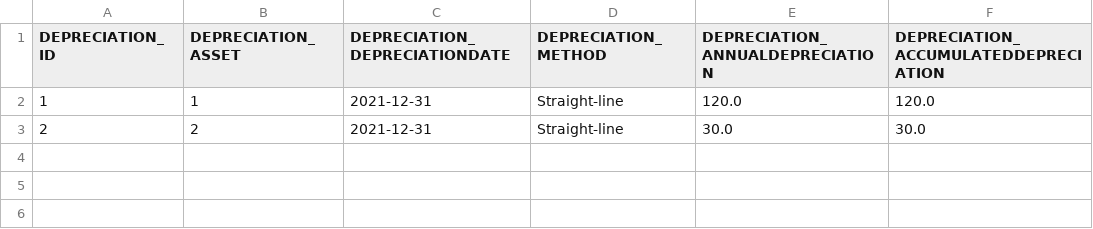
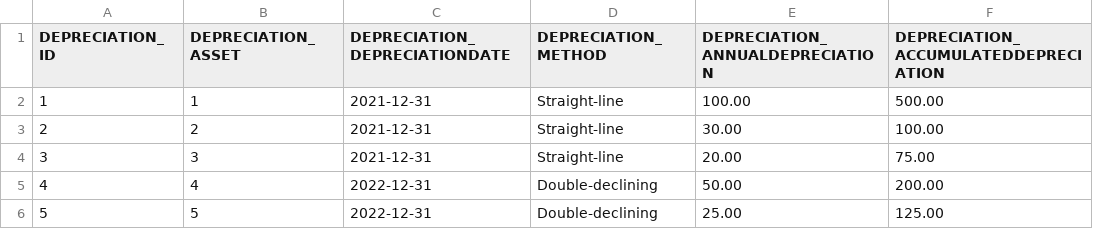
Before and after one commit to codbex/codbex-plutus-data-sample, a CSV file: codbex-plutus-data-sample/depreciation.csv, drawn as a sheet.

Commit message:
feat (#5): add new fields to sample data

```diff
--- a/codbex-plutus-data-sample/depreciation.csv
+++ b/codbex-plutus-data-sample/depreciation.csv
@@ -1,3 +1,6 @@
 DEPRECIATION_ID,DEPRECIATION_ASSET,DEPRECIATION_DEPRECIATIONDATE,DEPRECIATION_METHOD,DEPRECIATION_ANNUALDEPRECIATION,DEPRECIATION_ACCUMULATEDDEPRECIATION
-1,1,2021-12-31,Straight-line,120.0,120.0
-2,2,2021-12-31,Straight-line,30.0,30.0
+1,1,2021-12-31,Straight-line,100.00,500.00
+2,2,2021-12-31,Straight-line,30.00,100.00
+3,3,2021-12-31,Straight-line,20.00,75.00
+4,4,2022-12-31,Double-declining,50.00,200.00
+5,5,2022-12-31,Double-declining,25.00,125.00
```
Also changed, not shown: codbex-plutus-data-sample/asset.csv, codbex-plutus-data-sample/maintenance.csv, 4 other files.
